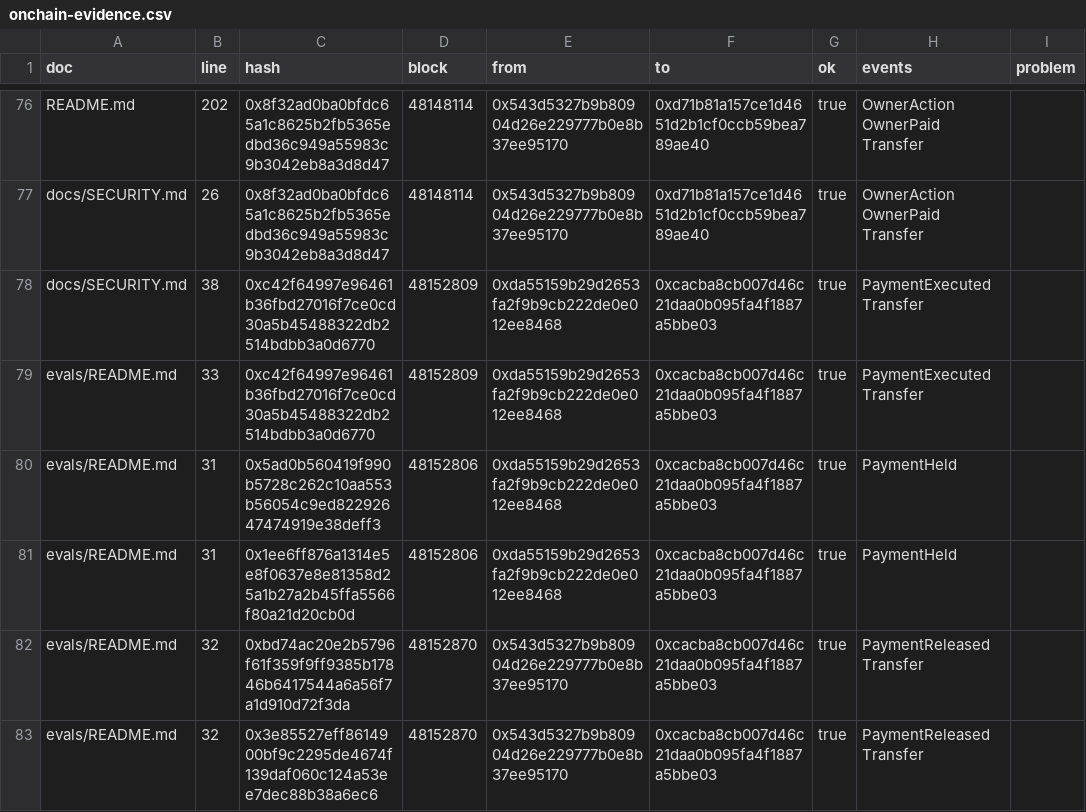
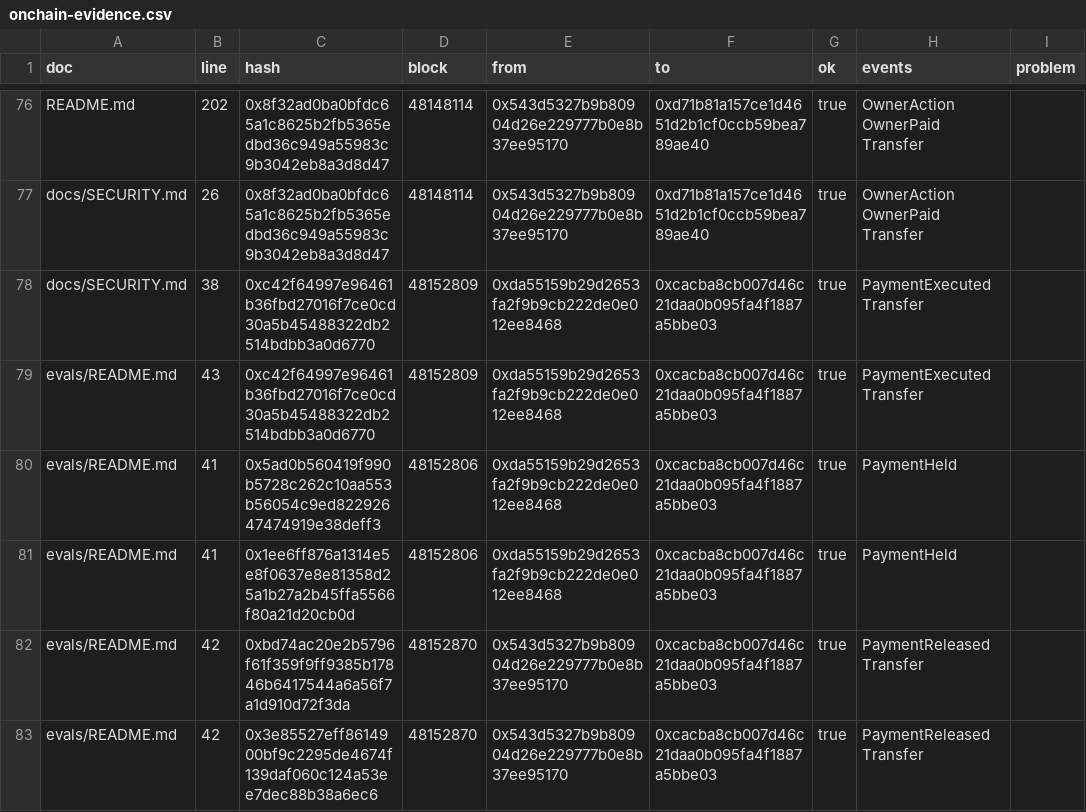
Before and after one commit to laksh-ya/nudge, a CSV file: evals/results/onchain-evidence.csv, drawn as a sheet; only a part is shown, gaps mark what is left out.

```diff
--- a/evals/results/onchain-evidence.csv
+++ b/evals/results/onchain-evidence.csv
@@ -78,6 +78,6 @@ docs/SECURITY.md,26,0x8f32ad0ba0bfdc65a1c8625b2fb5365edbd36c949a55983c9b3042eb8a
 docs/SECURITY.md,38,0xc42f64997e96461b36fbd27016f7ce0cd30a5b45488322db2514bdbb3a0d6770,48152809,0xda55159b29d2653fa2f9b9cb222de0e012ee8468,0xcacba8cb007d46c21daa0b095fa4f1887a5bbe03,true,"PaymentExecuted Transfer",""
-evals/README.md,33,0xc42f64997e96461b36fbd27016f7ce0cd30a5b45488322db2514bdbb3a0d6770,48152809,0xda55159b29d2653fa2f9b9cb222de0e012ee8468,0xcacba8cb007d46c21daa0b095fa4f1887a5bbe03,true,"PaymentExecuted Transfer",""
-evals/README.md,31,0x5ad0b560419f990b5728c262c10aa553b56054c9ed82292647474919e38deff3,48152806,0xda55159b29d2653fa2f9b9cb222de0e012ee8468,0xcacba8cb007d46c21daa0b095fa4f1887a5bbe03,true,"PaymentHeld",""
-evals/README.md,31,0x1ee6ff876a1314e5e8f0637e8e81358d25a1b27a2b45ffa5566f80a21d20cb0d,48152806,0xda55159b29d2653fa2f9b9cb222de0e012ee8468,0xcacba8cb007d46c21daa0b095fa4f1887a5bbe03,true,"PaymentHeld",""
-evals/README.md,32,0xbd74ac20e2b5796f61f359f9ff9385b17846b6417544a6a56f7a1d910d72f3da,48152870,0x543d5327b9b80904d26e229777b0e8b37ee95170,0xcacba8cb007d46c21daa0b095fa4f1887a5bbe03,true,"PaymentReleased Transfer",""
-evals/README.md,32,0x3e85527eff8614900bf9c2295de4674f139daf060c124a53ee7dec88b38a6ec6,48152870,0x543d5327b9b80904d26e229777b0e8b37ee95170,0xcacba8cb007d46c21daa0b095fa4f1887a5bbe03,true,"PaymentReleased Transfer",""
+evals/README.md,43,0xc42f64997e96461b36fbd27016f7ce0cd30a5b45488322db2514bdbb3a0d6770,48152809,0xda55159b29d2653fa2f9b9cb222de0e012ee8468,0xcacba8cb007d46c21daa0b095fa4f1887a5bbe03,true,"PaymentExecuted Transfer",""
+evals/README.md,41,0x5ad0b560419f990b5728c262c10aa553b56054c9ed82292647474919e38deff3,48152806,0xda55159b29d2653fa2f9b9cb222de0e012ee8468,0xcacba8cb007d46c21daa0b095fa4f1887a5bbe03,true,"PaymentHeld",""
+evals/README.md,41,0x1ee6ff876a1314e5e8f0637e8e81358d25a1b27a2b45ffa5566f80a21d20cb0d,48152806,0xda55159b29d2653fa2f9b9cb222de0e012ee8468,0xcacba8cb007d46c21daa0b095fa4f1887a5bbe03,true,"PaymentHeld",""
+evals/README.md,42,0xbd74ac20e2b5796f61f359f9ff9385b17846b6417544a6a56f7a1d910d72f3da,48152870,0x543d5327b9b80904d26e229777b0e8b37ee95170,0xcacba8cb007d46c21daa0b095fa4f1887a5bbe03,true,"PaymentReleased Transfer",""
+evals/README.md,42,0x3e85527eff8614900bf9c2295de4674f139daf060c124a53ee7dec88b38a6ec6,48152870,0x543d5327b9b80904d26e229777b0e8b37ee95170,0xcacba8cb007d46c21daa0b095fa4f1887a5bbe03,true,"PaymentReleased Transfer",""
```
Also changed, not shown: 5 other files.
